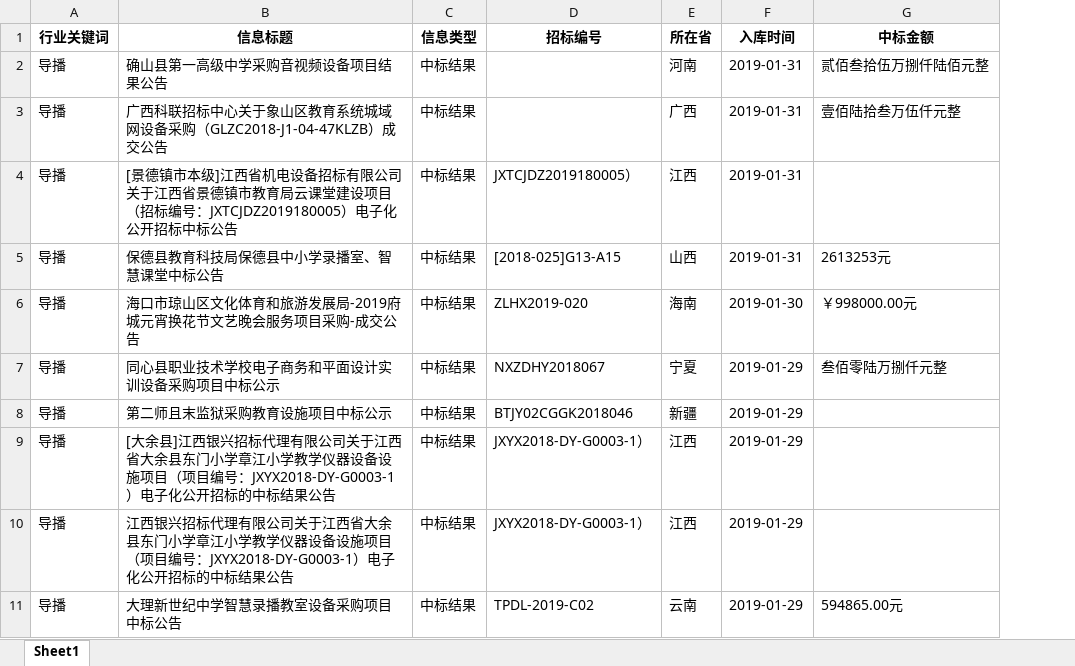
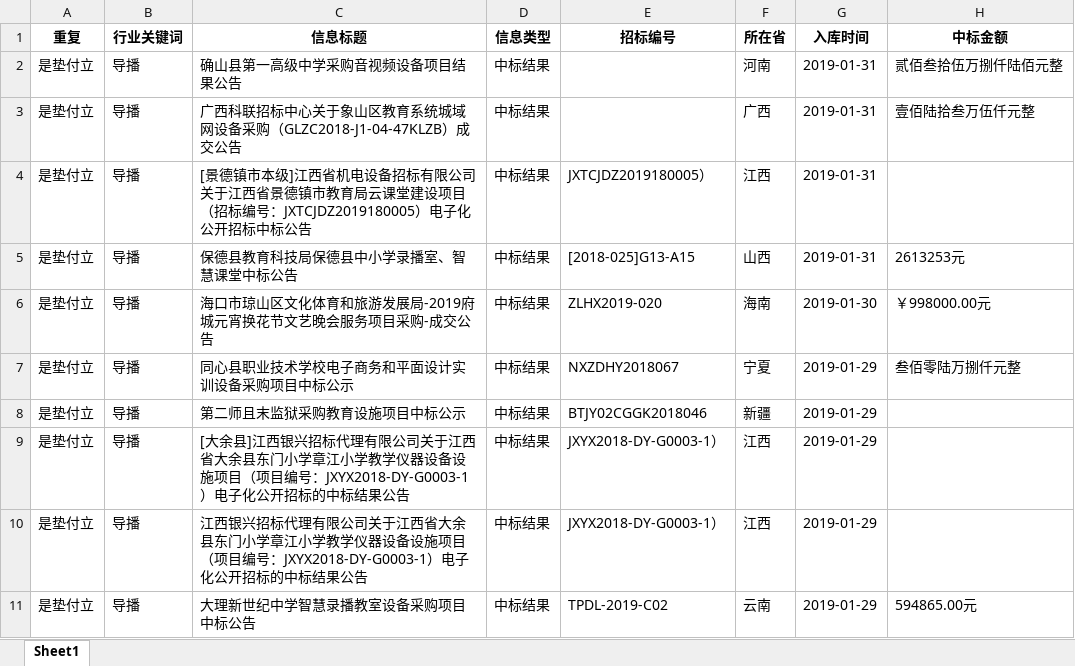
Before and after one commit to cynil/shineon-bid, an Excel workbook: src/old/o_2000.xlsx, sheet Sheet1, drawn as a sheet; only a part is shown; values as stored, in another font and other column widths than the file's, no borders; the diff names each change by its address in the sheet, - before the commit and + after, or states it on an @@ line.

```diff
--- a/src/old/o_2000.xlsx (sheet Sheet1)
+++ b/src/old/o_2000.xlsx (sheet Sheet1)
+column A (重复), rows 2-11: all 是垫付立
```
Also changed, not shown: src/o_2000.xlsx, src/processed_o_2000.xlsx, 11 other files.
